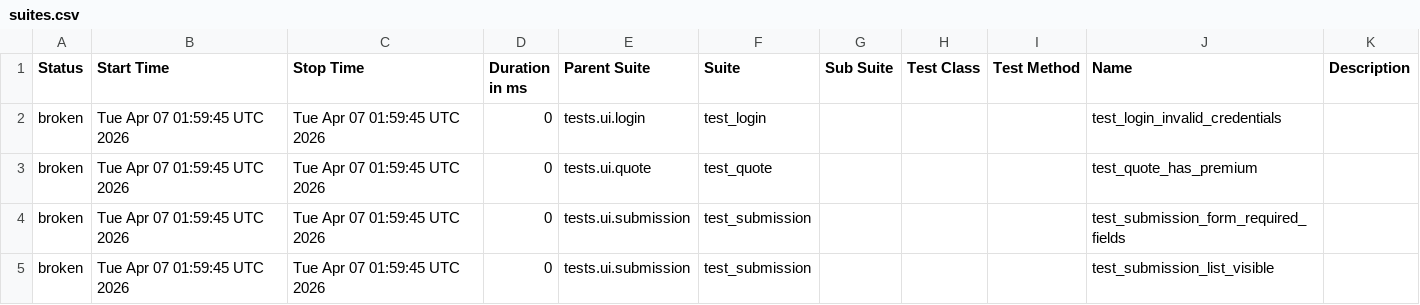
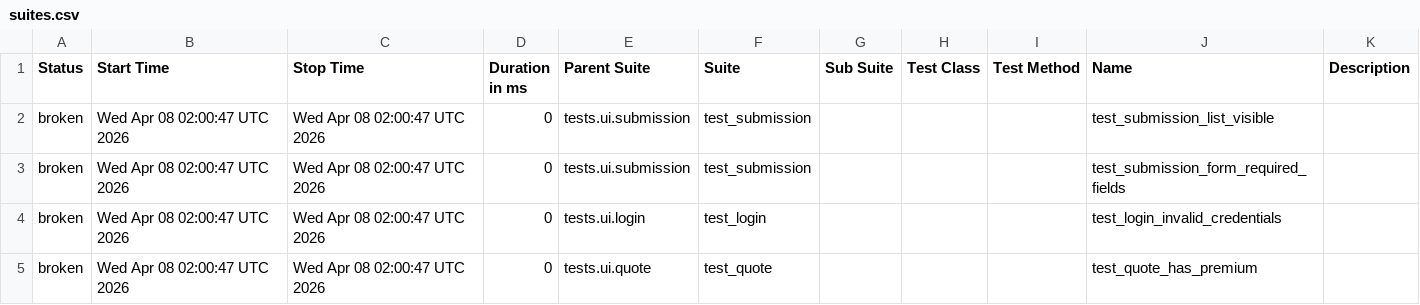
Before and after one commit to DilipAle/rng_ui_tests, a CSV file: agency-height/data/suites.csv, drawn as a sheet.

```diff
--- a/agency-height/data/suites.csv
+++ b/agency-height/data/suites.csv
@@ -1,5 +1,5 @@
 "Status","Start Time","Stop Time","Duration in ms","Parent Suite","Suite","Sub Suite","Test Class","Test Method","Name","Description"
-"broken","Tue Apr 07 01:59:45 UTC 2026","Tue Apr 07 01:59:45 UTC 2026","0","tests.ui.login","test_login","","","","test_login_invalid_credentials",""
-"broken","Tue Apr 07 01:59:45 UTC 2026","Tue Apr 07 01:59:45 UTC 2026","0","tests.ui.quote","test_quote","","","","test_quote_has_premium",""
-"broken","Tue Apr 07 01:59:45 UTC 2026","Tue Apr 07 01:59:45 UTC 2026","0","tests.ui.submission","test_submission","","","","test_submission_form_required_fields",""
-"broken","Tue Apr 07 01:59:45 UTC 2026","Tue Apr 07 01:59:45 UTC 2026","0","tests.ui.submission","test_submission","","","","test_submission_list_visible",""
+"broken","Wed Apr 08 02:00:47 UTC 2026","Wed Apr 08 02:00:47 UTC 2026","0","tests.ui.submission","test_submission","","","","test_submission_list_visible",""
+"broken","Wed Apr 08 02:00:47 UTC 2026","Wed Apr 08 02:00:47 UTC 2026","0","tests.ui.submission","test_submission","","","","test_submission_form_required_fields",""
+"broken","Wed Apr 08 02:00:47 UTC 2026","Wed Apr 08 02:00:47 UTC 2026","0","tests.ui.login","test_login","","","","test_login_invalid_credentials",""
+"broken","Wed Apr 08 02:00:47 UTC 2026","Wed Apr 08 02:00:47 UTC 2026","0","tests.ui.quote","test_quote","","","","test_quote_has_premium",""
```
Also changed, not shown: 27 other files.
